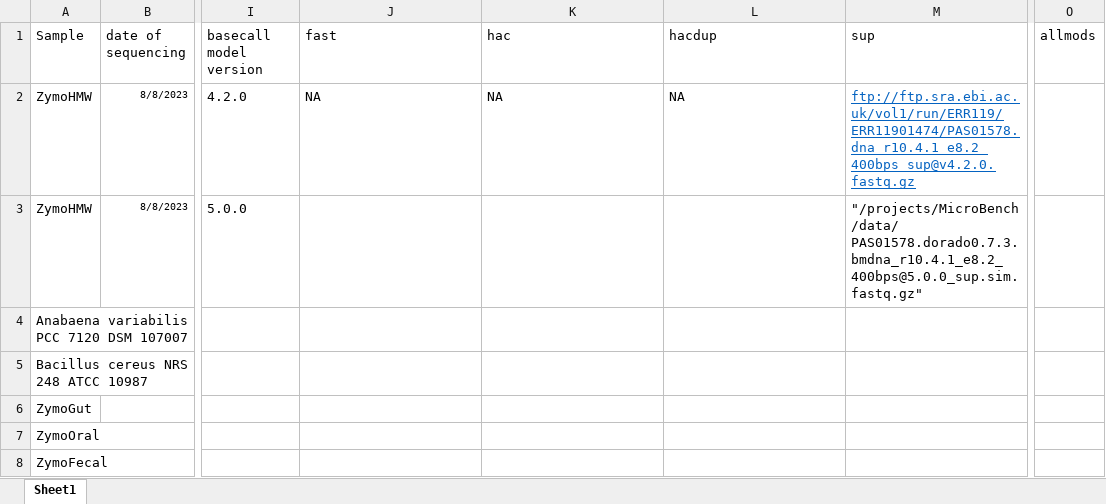
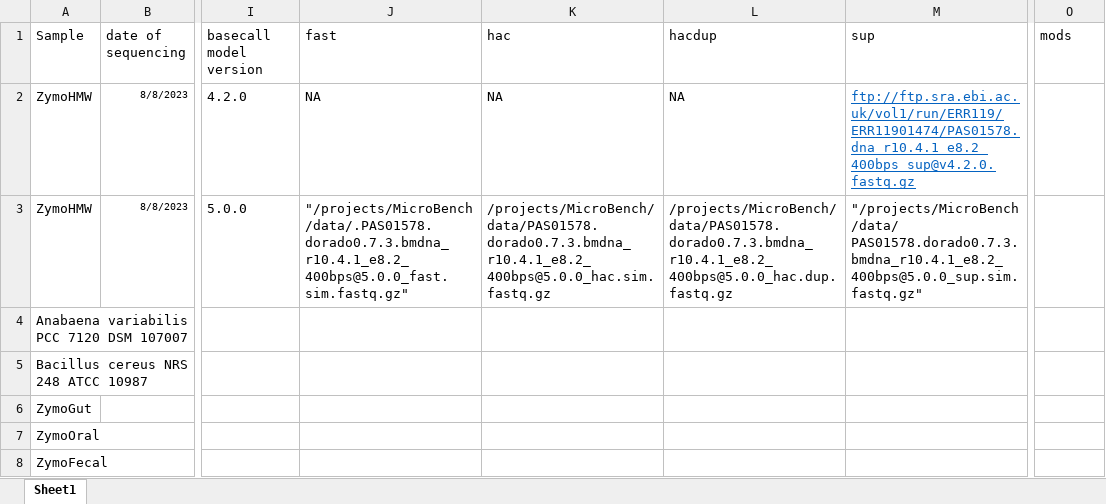
Before and after one commit to Kirk3gaard/MicroBench, an Excel workbook: data_links.xlsx, sheet Sheet1, drawn as a sheet; only a part is shown, gaps mark what is left out; values as stored, in another font and other column widths than the file's, no borders; the diff names each change by its address in the sheet, - before the commit and + after, or states it on an @@ line.

Commit message:
added fast and hac data

```diff
--- a/data_links.xlsx (sheet Sheet1)
+++ b/data_links.xlsx (sheet Sheet1)
-O1: allmods
+O1: mods
-J3 (fast): (empty)
+J3 (fast): "/projects/MicroBench/data/.PAS01578.dorado0.7.3.bmdna_r10.4.1_e8.2_400bps@5.0.0_fast.sim.fastq.gz"
-K3 (hac): (empty)
+K3 (hac): /projects/MicroBench/data/PAS01578.dorado0.7.3.bmdna_r10.4.1_e8.2_400bps@5.0.0_hac.sim.fastq.gz
-L3 (hacdup): (empty)
+L3 (hacdup): /projects/MicroBench/data/PAS01578.dorado0.7.3.bmdna_r10.4.1_e8.2_400bps@5.0.0_hac.dup.fastq.gz
```
Also changed, not shown: 2 other files.
